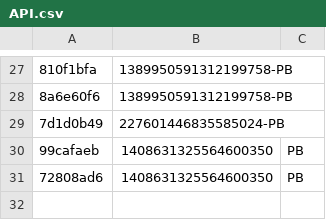
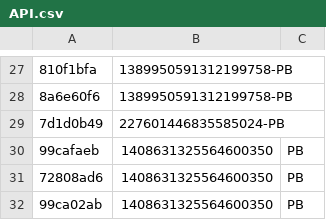
Before and after one commit to vertex-peak/API, a CSV file: API.csv, drawn as a sheet; only a part is shown, gaps mark what is left out; the diff names each change by its address in the sheet, - before the commit and + after, or states it on an @@ line.

Commit message:
Update Premium/Booster CSV

```diff
--- a/API.csv
+++ b/API.csv
+row 32: 99ca02ab | 1408631325564600350 | PB
```
